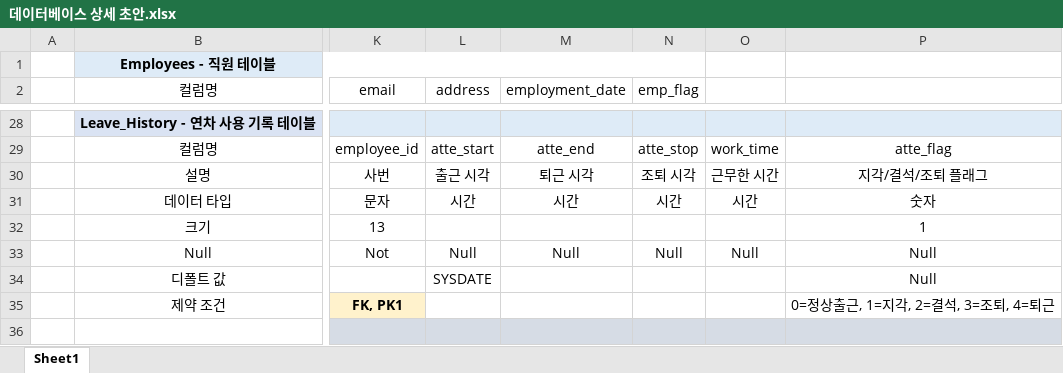
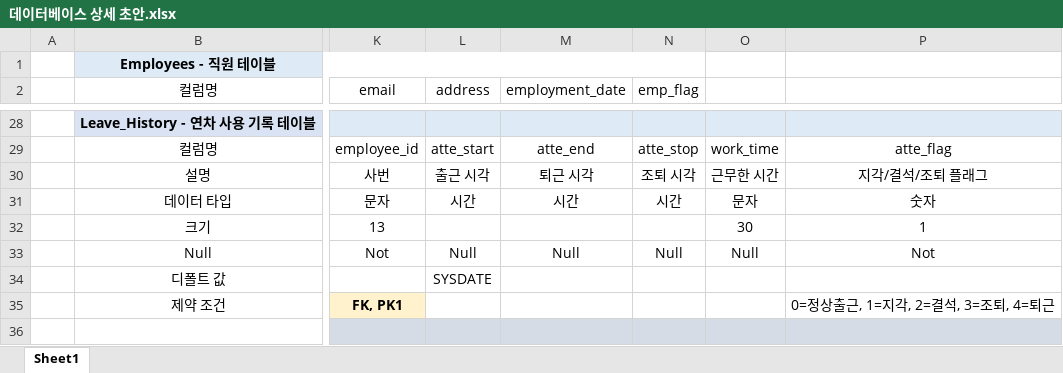
Before and after one commit to Seo-JS0823/project1-prototype, an Excel workbook: 데이터베이스 테이블/데이터베이스 상세 초안.xlsx, sheet Sheet1, drawn as a sheet; only a part is shown, gaps mark what is left out; values as stored, in another font and other column widths than the file's, no borders; the diff names each change by its address in the sheet, - before the commit and + after, or states it on an @@ line.

```diff
--- a/데이터베이스 테이블/데이터베이스 상세 초안.xlsx (sheet Sheet1)
+++ b/데이터베이스 테이블/데이터베이스 상세 초안.xlsx (sheet Sheet1)
-O31: 시간
+O31: 문자
-O32: (empty)
+O32: 30
-P33: Null
+P33: Not
-P34: Null
+P34: (empty)
```
Also changed, not shown: 8 other files.
